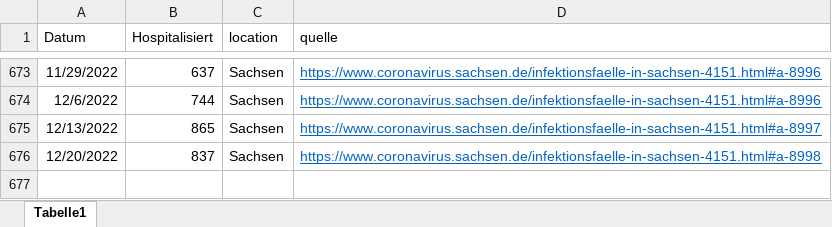
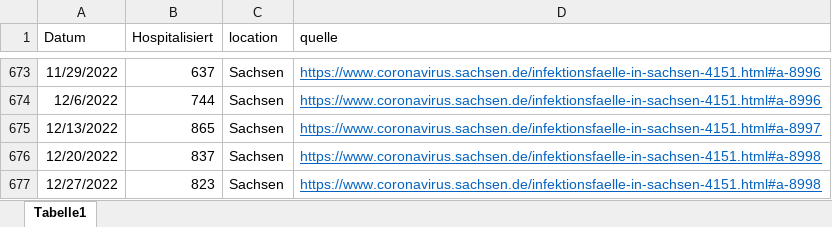
Before and after one commit to GenStatLeipzig/IMISE-Epidemiologisches-Bulletin-24, an Excel workbook: data/sachsen_kh_normalstation.xlsx, sheet Tabelle1, drawn as a sheet; only a part is shown, gaps mark what is left out; values as stored, in another font and other column widths than the file's, no borders; the diff names each change by its address in the sheet, - before the commit and + after, or states it on an @@ line.

```diff
--- a/data/sachsen_kh_normalstation.xlsx (sheet Tabelle1)
+++ b/data/sachsen_kh_normalstation.xlsx (sheet Tabelle1)
+row 677: 12/27/2022 | 823 | Sachsen | https://www.coronavirus.sachsen.de/infektionsfaelle-in-sachsen-4151.html#a-8998
```
Also changed, not shown: 1 other file.
